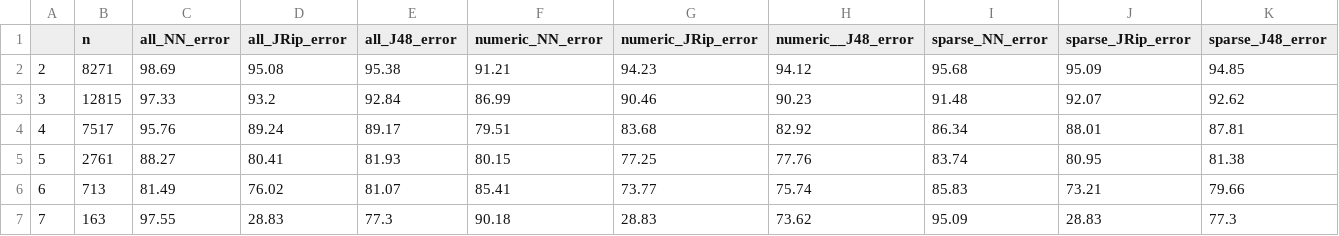
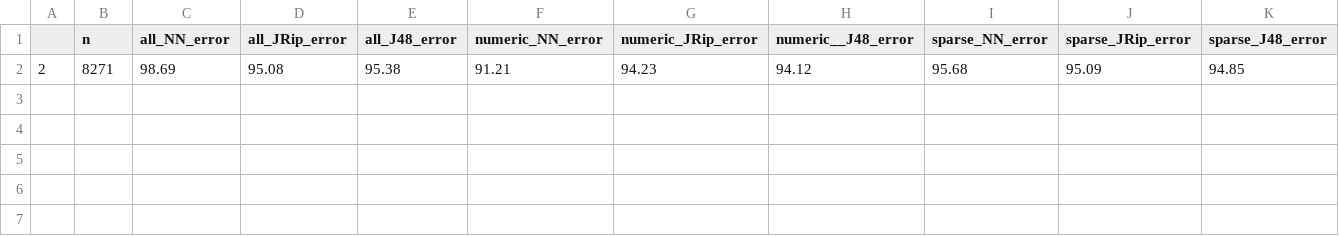
Before and after one commit to sbiastoch/bsc-thesis, a CSV file: Experimente/evaluation/stats.csv, drawn as a sheet; only a part is shown; rows hold the shown columns only; the diff names each change by its address in the sheet, - before the commit and + after, or states it on an @@ line.

```diff
--- a/Experimente/evaluation/stats.csv
+++ b/Experimente/evaluation/stats.csv
-row 3: 3 | 12815 | 97.33 | 93.2 | 92.84 | 86.99 | 90.46 | 90.23 | 91.48 | 92.07 | 92.62
-row 4: 4 | 7517 | 95.76 | 89.24 | 89.17 | 79.51 | 83.68 | 82.92 | 86.34 | 88.01 | 87.81
-row 5: 5 | 2761 | 88.27 | 80.41 | 81.93 | 80.15 | 77.25 | 77.76 | 83.74 | 80.95 | 81.38
-row 6: 6 | 713 | 81.49 | 76.02 | 81.07 | 85.41 | 73.77 | 75.74 | 85.83 | 73.21 | 79.66
-row 7: 7 | 163 | 97.55 | 28.83 | 77.3 | 90.18 | 28.83 | 73.62 | 95.09 | 28.83 | 77.3
```
Also changed, not shown: 28 other files.
